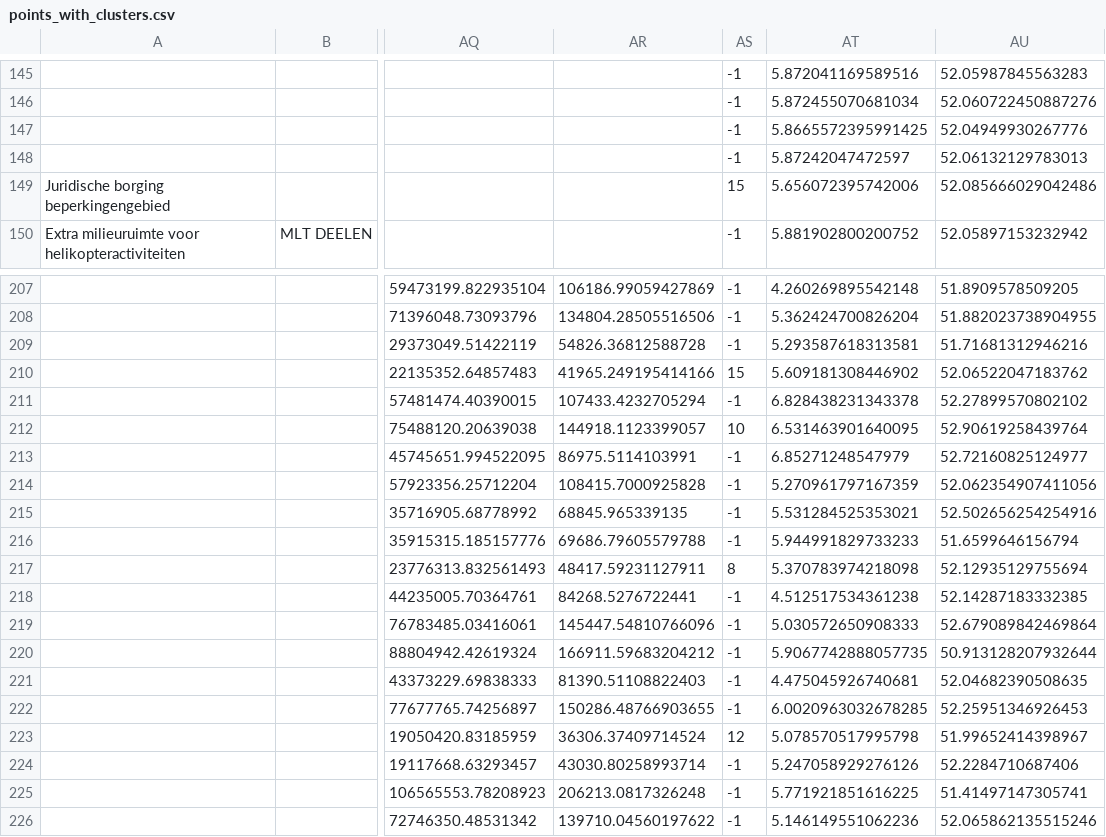
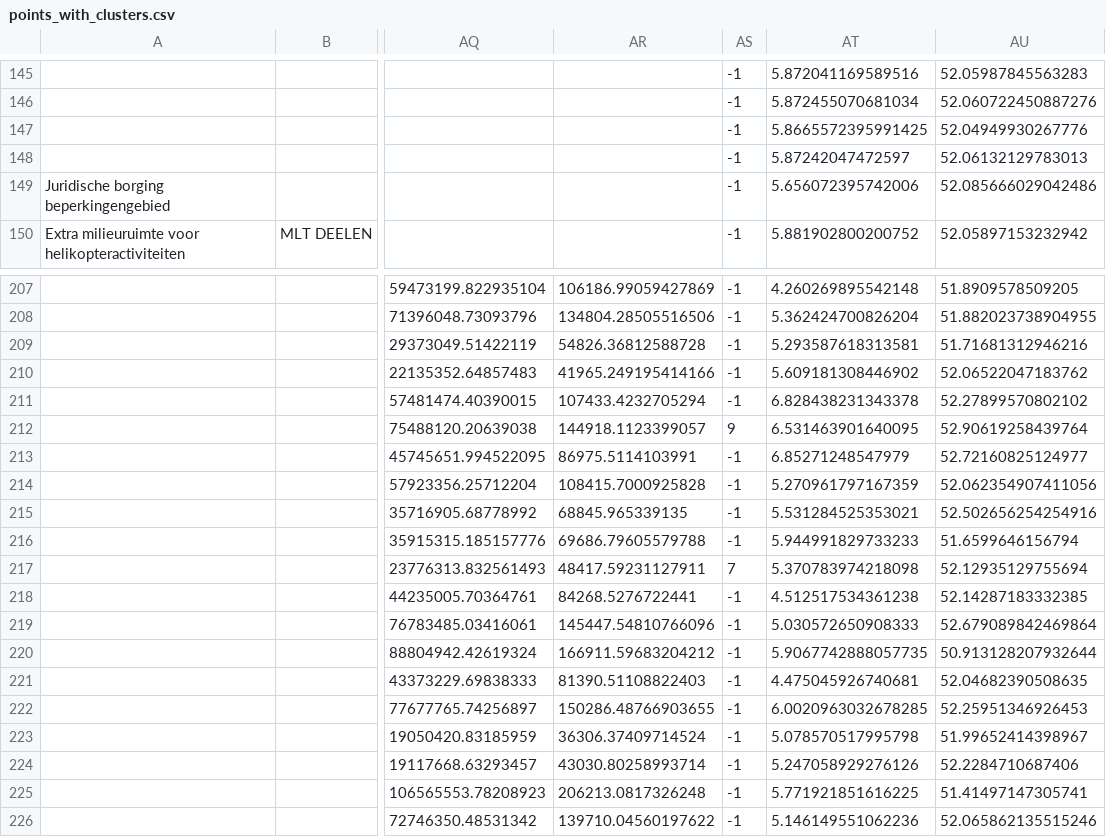
Before and after one commit to JWJdeBoer/Societal-Challenge, a CSV file: outputs/points_with_clusters.csv, drawn as a sheet; only a part is shown, gaps mark what is left out; the diff covers the shown part only; the diff names each change by its address in the sheet, - before the commit and + after, or states it on an @@ line.

```diff
--- a/outputs/points_with_clusters.csv
+++ b/outputs/points_with_clusters.csv
-AS149: 15
+AS149: -1
-AS210: 15
+AS210: -1
-AS212: 10
+AS212: 9
-AS217: 8
+AS217: 7
-AS223: 12
+AS223: -1
```
Also changed, not shown: 14 edited cells elsewhere in this file, outputs/cluster_summary.csv, outputs/top5_points_all.csv, 9 other files.
